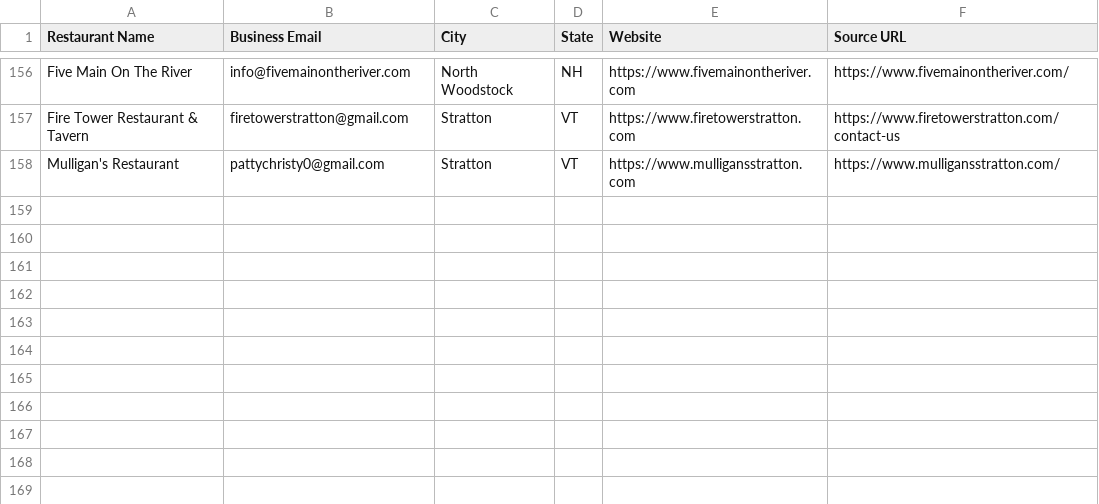
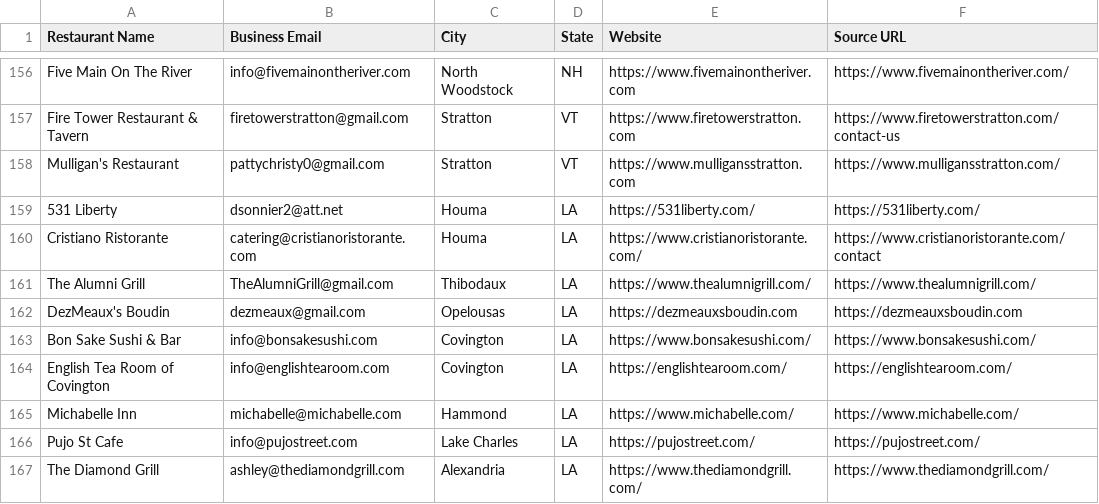
Before and after one commit to Kushams/BEFRS-OUTREACH, a CSV file: data/restaurant_leads_batch_004.csv, drawn as a sheet; only a part is shown, gaps mark what is left out; the diff names each change by its address in the sheet, - before the commit and + after, or states it on an @@ line.

```diff
--- a/data/restaurant_leads_batch_004.csv
+++ b/data/restaurant_leads_batch_004.csv
+row 159: 531 Liberty | dsonnier2@att.net | Houma | LA | https://531liberty.com/ | https://531liberty.com/
+row 160: Cristiano Ristorante | catering@cristianoristorante.com | Houma | LA | https://www.cristianoristorante.com/ | https://www.cristianoristorante.com/contact
+row 161: The Alumni Grill | TheAlumniGrill@gmail.com | Thibodaux | LA | https://www.thealumnigrill.com/ | https://www.thealumnigrill.com/
+row 162: DezMeaux's Boudin | dezmeaux@gmail.com | Opelousas | LA | https://dezmeauxsboudin.com | https://dezmeauxsboudin.com
+row 163: Bon Sake Sushi & Bar | info@bonsakesushi.com | Covington | LA | https://www.bonsakesushi.com/ | https://www.bonsakesushi.com/
+row 164: English Tea Room of Covington | info@englishtearoom.com | Covington | LA | https://englishtearoom.com/ | https://englishtearoom.com/
+row 165: Michabelle Inn | michabelle@michabelle.com | Hammond | LA | https://www.michabelle.com/ | https://www.michabelle.com/
+row 166: Pujo St Cafe | info@pujostreet.com | Lake Charles | LA | https://pujostreet.com/ | https://pujostreet.com/
+row 167: The Diamond Grill | ashley@thediamondgrill.com | Alexandria | LA | https://www.thediamondgrill.com/ | https://www.thediamondgrill.com/
```
